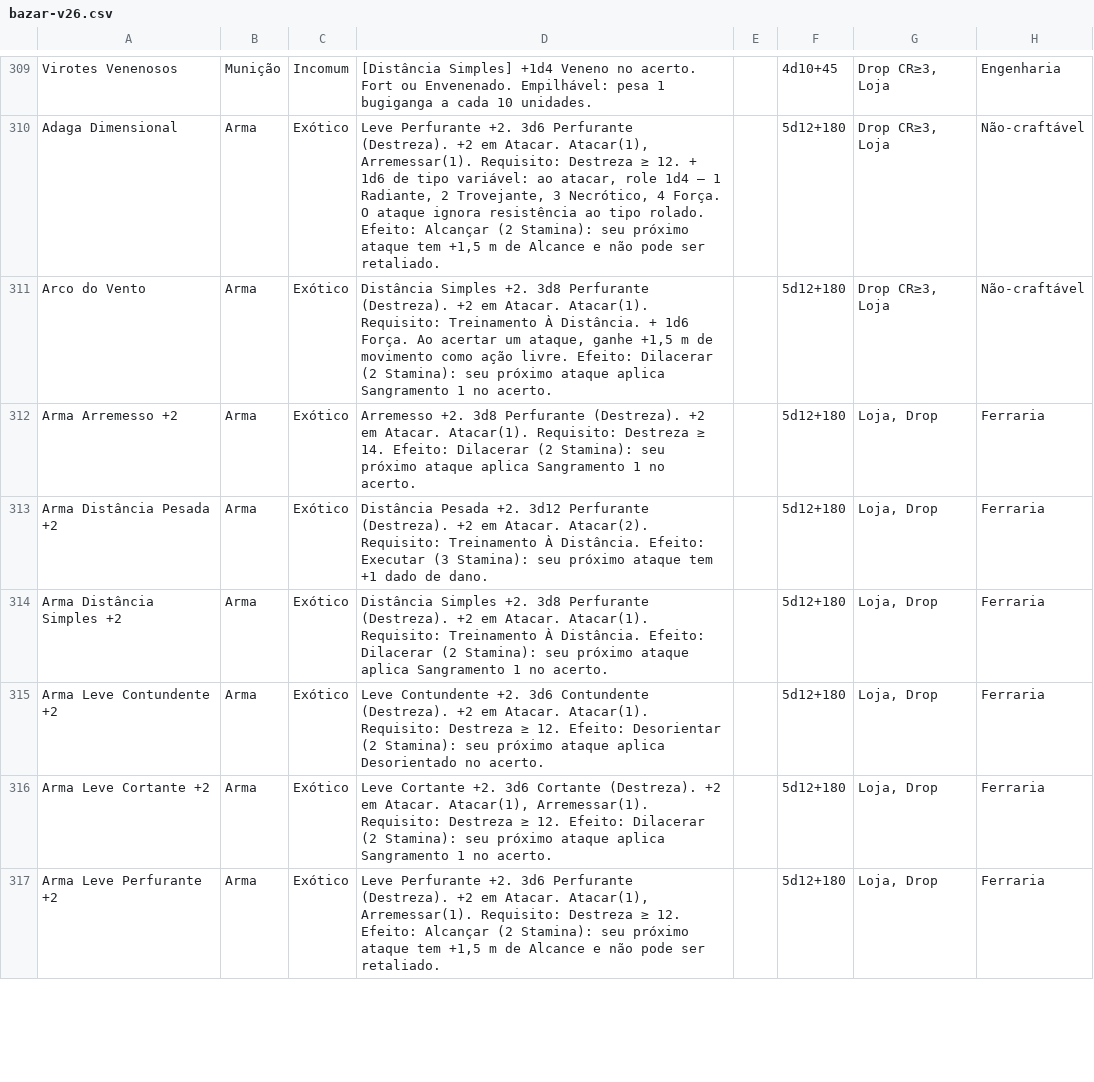
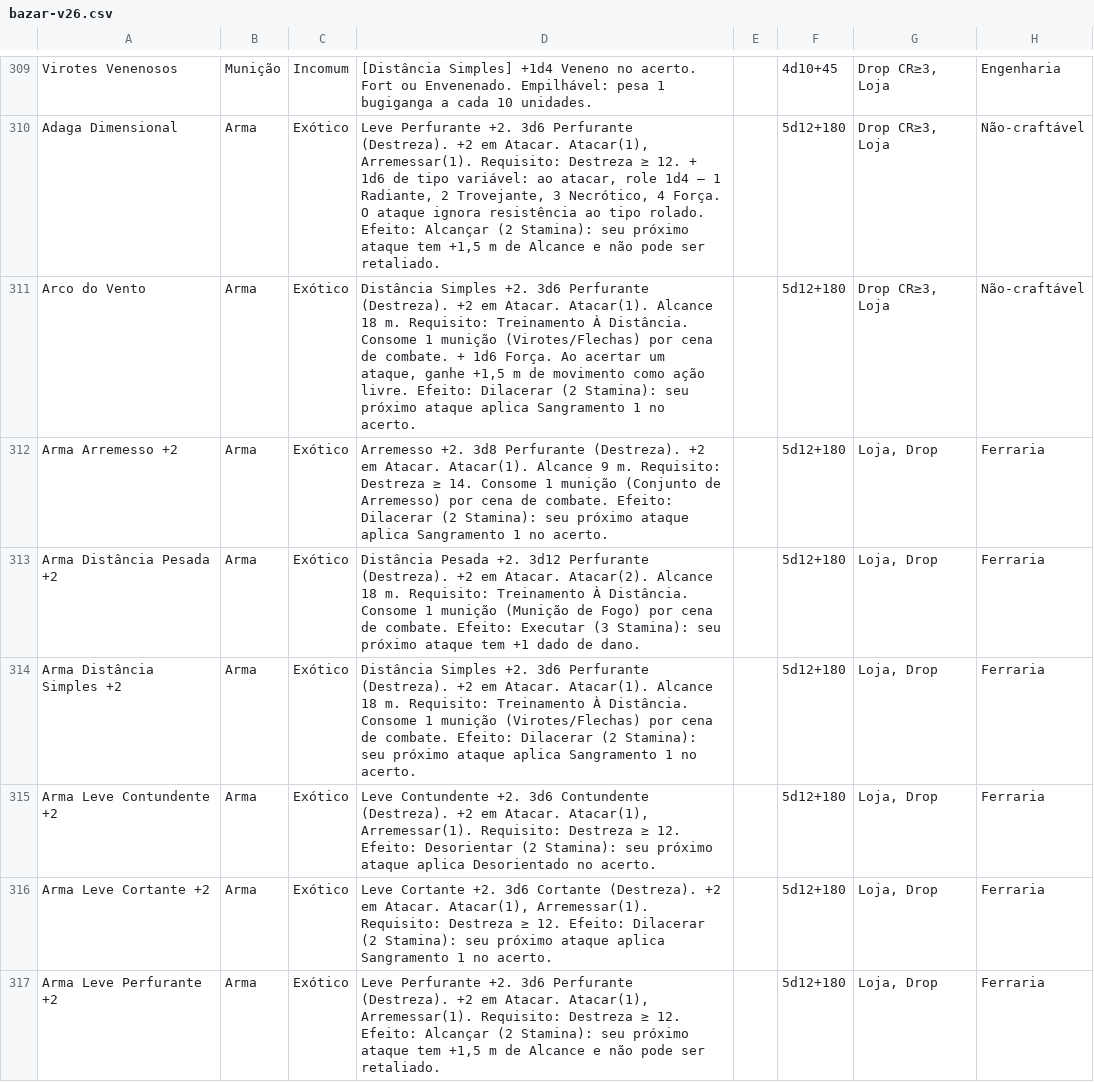
Before and after one commit to vitralxx/Khalkaria_Html, a CSV file: .claude/skills/khalkaria-balance/references/bazar-v26.csv, drawn as a sheet; only a part is shown, gaps mark what is left out; the diff covers the shown part only; the diff names each change by its address in the sheet, - before the commit and + after, or states it on an @@ line.

```diff
--- a/.claude/skills/khalkaria-balance/references/bazar-v26.csv
+++ b/.claude/skills/khalkaria-balance/references/bazar-v26.csv
-D311: …Simples +2. 3d8 Perfurante (Destreza). +2 em Atacar. Atacar(1). Requisito: Treinamento À Distância. + 1d6…
+D311: …Simples +2. 3d6 Perfurante (Destreza). +2 em Atacar. Atacar(1). Alcance 18 m. Requisito: Treinamento À Distância. Consome 1 munição (Virotes/Flechas) por cena de combate. + 1d6…
-D312: …Atacar. Atacar(1). Requisito: Destreza ≥ 14. Efeito: Dilacerar…
+D312: …Atacar. Atacar(1). Alcance 9 m. Requisito: Destreza ≥ 14. Consome 1 munição (Conjunto de Arremesso) por cena de combate. Efeito: Dilacerar…
-D313: …Atacar. Atacar(2). Requisito: Treinamento À Distância. Efeito: Executar…
+D313: …Atacar. Atacar(2). Alcance 18 m. Requisito: Treinamento À Distância. Consome 1 munição (Munição de Fogo) por cena de combate. Efeito: Executar…
-D314: …Simples +2. 3d8 Perfurante (Destreza). +2 em Atacar. Atacar(1). Requisito: Treinamento À Distância. Efeito: Dilacerar…
+D314: …Simples +2. 3d6 Perfurante (Destreza). +2 em Atacar. Atacar(1). Alcance 18 m. Requisito: Treinamento À Distância. Consome 1 munição (Virotes/Flechas) por cena de combate. Efeito: Dilacerar…
-D315: …em Atacar. Atacar(1). Requisito: Destreza…
+D315: …em Atacar. Atacar(1), Arremessar(1). Requisito: Destreza…
```
Also changed, not shown: 48 edited cells elsewhere in this file, 1 other file.
